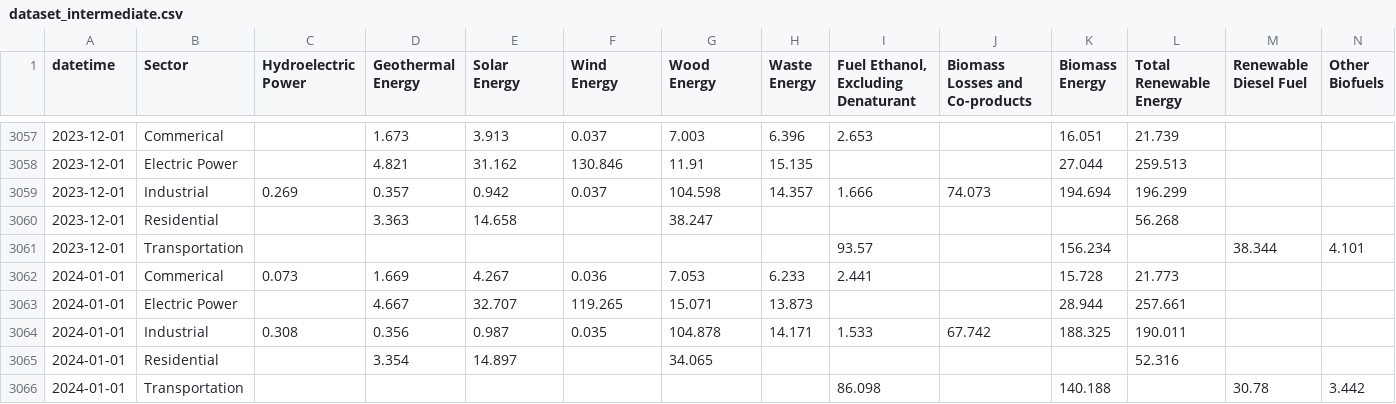
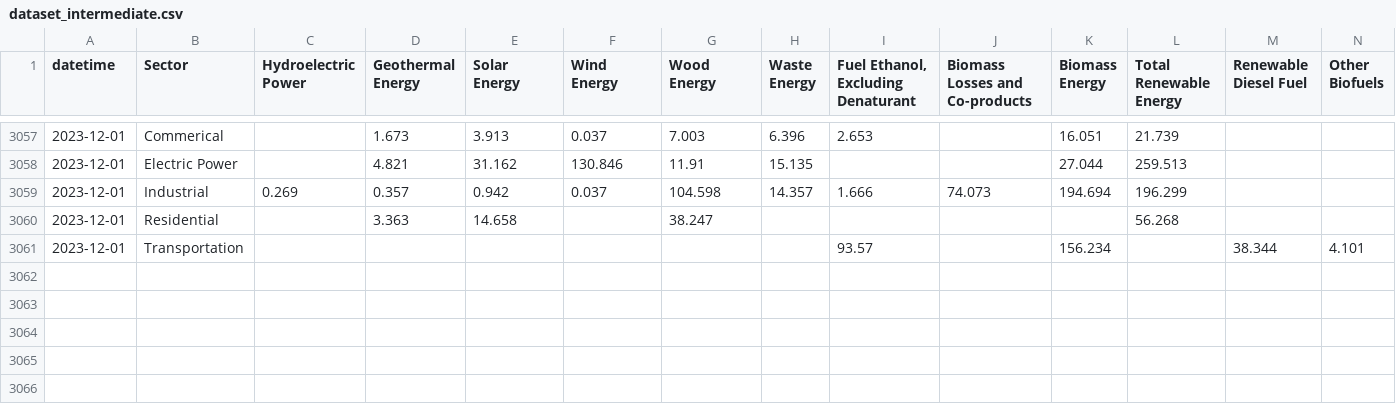
Before and after one commit to juanma200109/eda_renewable-energy-usa-data, a CSV file: data/02_intermediate/dataset_intermediate.csv, drawn as a sheet; only a part is shown, gaps mark what is left out; rows hold the shown columns only; the diff names each change by its address in the sheet, - before the commit and + after, or states it on an @@ line.

```diff
--- a/data/02_intermediate/dataset_intermediate.csv
+++ b/data/02_intermediate/dataset_intermediate.csv
-row 3062: 2024-01-01 | Commerical | 0.073 | 1.669 | 4.267 | 0.036 | 7.053 | 6.233 | 2.441 |  | 15.728 | 21.773
-row 3063: 2024-01-01 | Electric Power |  | 4.667 | 32.707 | 119.265 | 15.071 | 13.873 |  |  | 28.944 | 257.661
-row 3064: 2024-01-01 | Industrial | 0.308 | 0.356 | 0.987 | 0.035 | 104.878 | 14.171 | 1.533 | 67.742 | 188.325 | 190.011
-row 3065: 2024-01-01 | Residential |  | 3.354 | 14.897 |  | 34.065 |  |  |  |  | 52.316
-row 3066: 2024-01-01 | Transportation |  |  |  |  |  |  | 86.098 |  | 140.188 |  | 30.78 | 3.442
```
Also changed, not shown: data/03_processed/dataset_limpio.csv, 4 other files.
